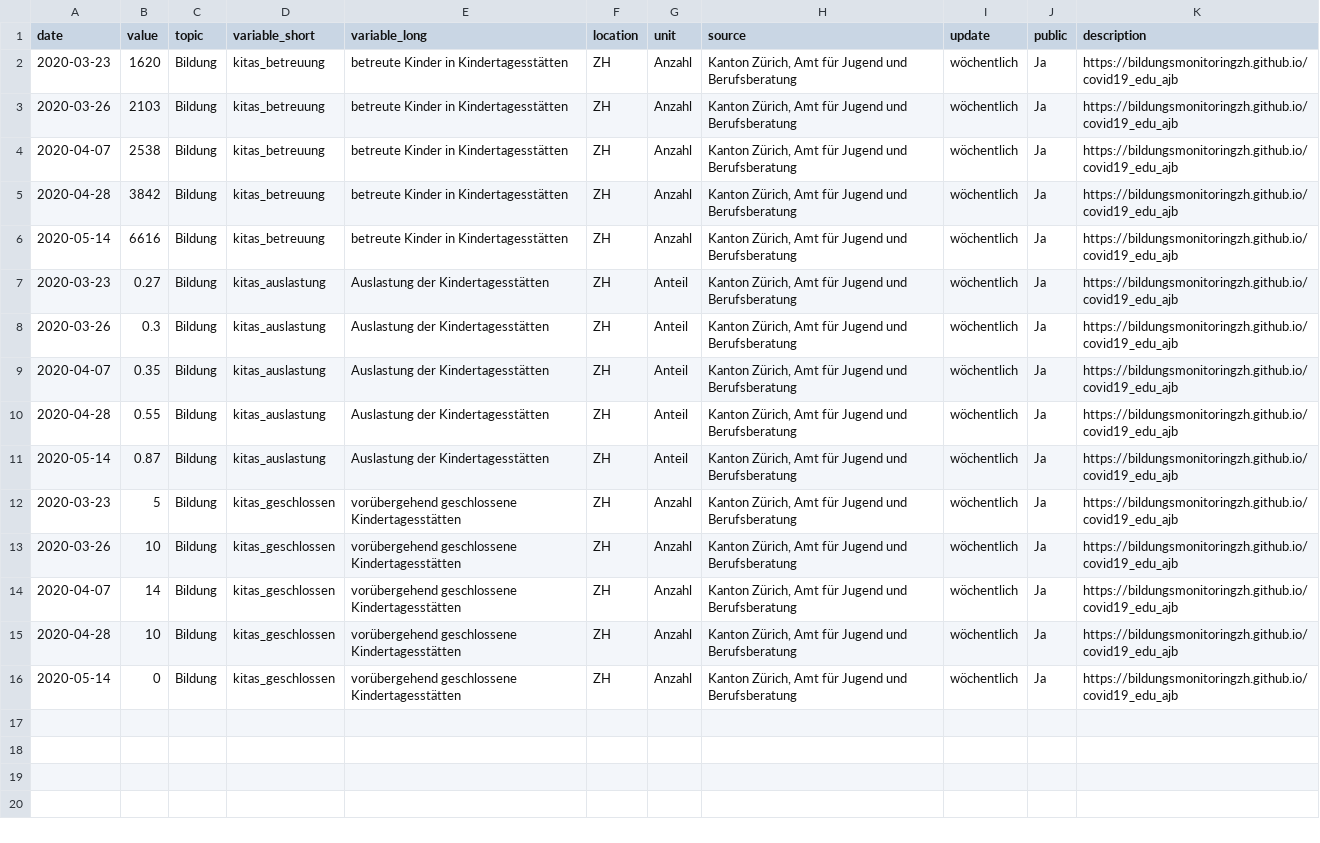
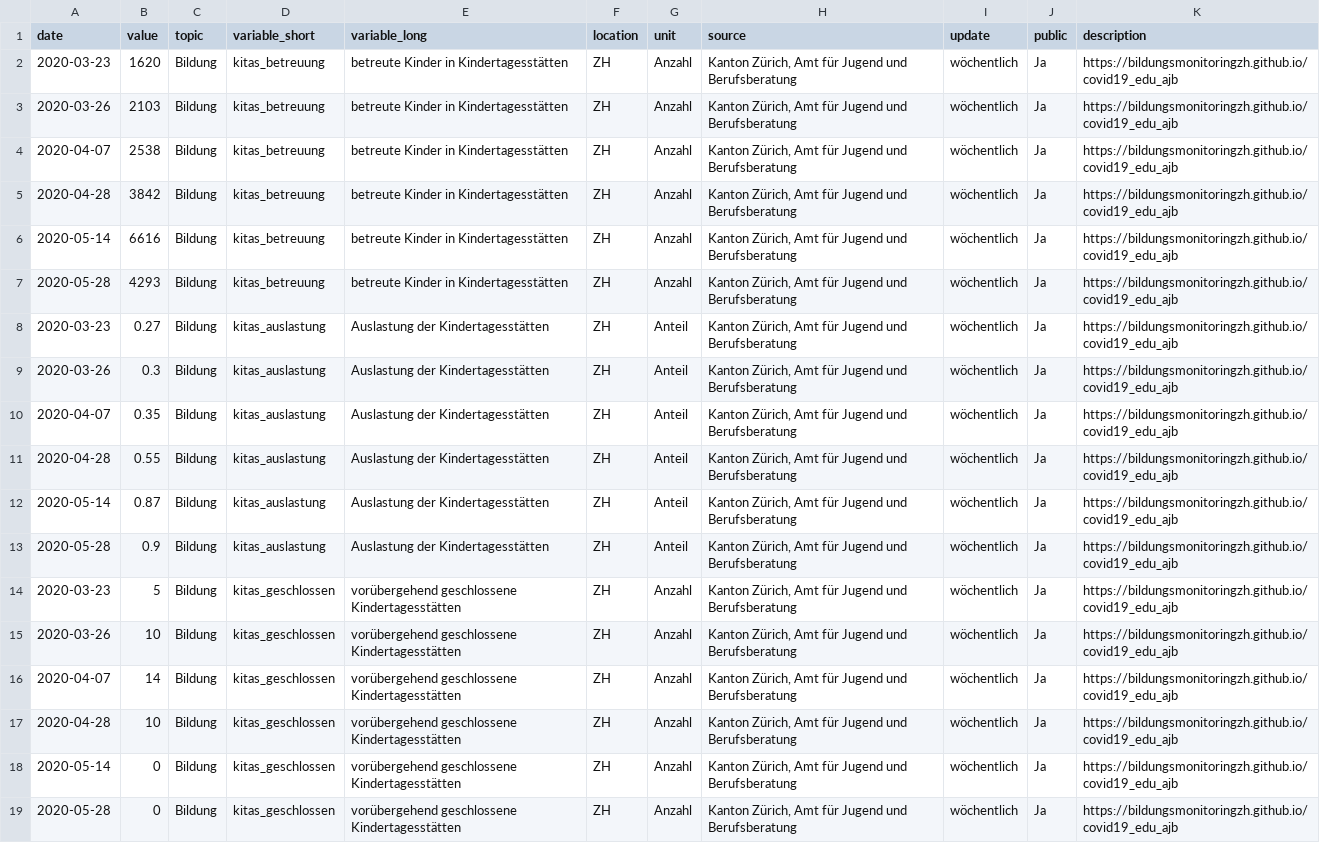
Before and after one commit to bildungsmonitoringZH/covid19_ajb, a CSV file: Bildung_Kita.csv, drawn as a sheet.

Commit message:
Bildung_Kita.csv, docs/index.html - manual update

```diff
--- a/Bildung_Kita.csv
+++ b/Bildung_Kita.csv
@@ -6,2 +6,3 @@
 2020-05-14,6616,"Bildung","kitas_betreuung","betreute Kinder in Kindertagesstätten","ZH","Anzahl","Kanton Zürich, Amt für Jugend und Berufsberatung","wöchentlich","Ja","https://bildungsmonitoringzh.github.io/covid19_edu_ajb"
+2020-05-28,4293,"Bildung","kitas_betreuung","betreute Kinder in Kindertagesstätten","ZH","Anzahl","Kanton Zürich, Amt für Jugend und Berufsberatung","wöchentlich","Ja","https://bildungsmonitoringzh.github.io/covid19_edu_ajb"
 2020-03-23,0.27,"Bildung","kitas_auslastung","Auslastung der Kindertagesstätten","ZH","Anteil","Kanton Zürich, Amt für Jugend und Berufsberatung","wöchentlich","Ja","https://bildungsmonitoringzh.github.io/covid19_edu_ajb"
@@ -11,2 +12,3 @@
 2020-05-14,0.87,"Bildung","kitas_auslastung","Auslastung der Kindertagesstätten","ZH","Anteil","Kanton Zürich, Amt für Jugend und Berufsberatung","wöchentlich","Ja","https://bildungsmonitoringzh.github.io/covid19_edu_ajb"
+2020-05-28,0.9,"Bildung","kitas_auslastung","Auslastung der Kindertagesstätten","ZH","Anteil","Kanton Zürich, Amt für Jugend und Berufsberatung","wöchentlich","Ja","https://bildungsmonitoringzh.github.io/covid19_edu_ajb"
 2020-03-23,5,"Bildung","kitas_geschlossen","vorübergehend geschlossene Kindertagesstätten","ZH","Anzahl","Kanton Zürich, Amt für Jugend und Berufsberatung","wöchentlich","Ja","https://bildungsmonitoringzh.github.io/covid19_edu_ajb"
@@ -16 +18,2 @@
 2020-05-14,0,"Bildung","kitas_geschlossen","vorübergehend geschlossene Kindertagesstätten","ZH","Anzahl","Kanton Zürich, Amt für Jugend und Berufsberatung","wöchentlich","Ja","https://bildungsmonitoringzh.github.io/covid19_edu_ajb"
+2020-05-28,0,"Bildung","kitas_geschlossen","vorübergehend geschlossene Kindertagesstätten","ZH","Anzahl","Kanton Zürich, Amt für Jugend und Berufsberatung","wöchentlich","Ja","https://bildungsmonitoringzh.github.io/covid19_edu_ajb"
```
Also changed, not shown: 2 other files.
